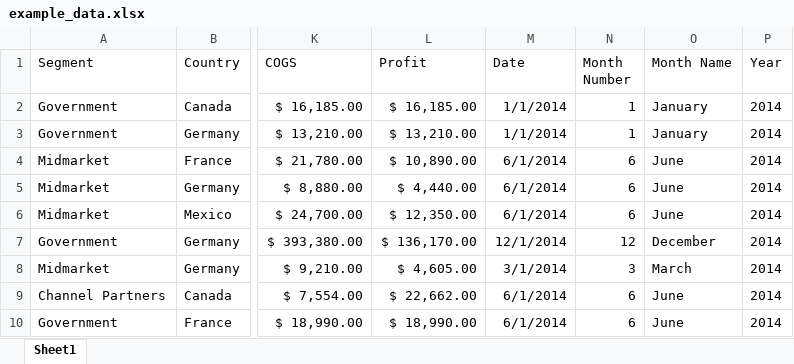
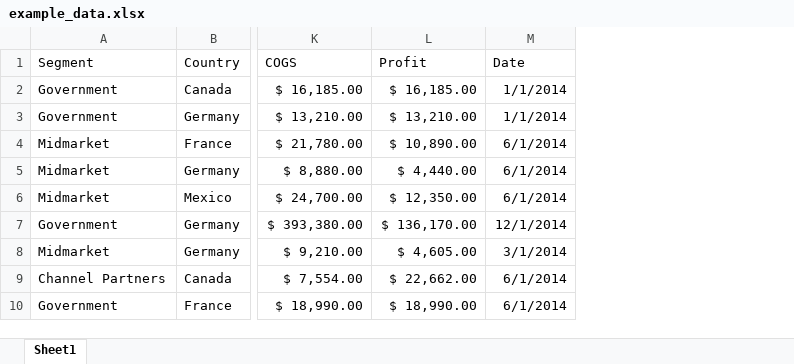
Before and after one commit to asgerbabayev/pyp-pre-assignment, an Excel workbook: files/example_data.xlsx, sheet Sheet1, drawn as a sheet; only a part is shown, gaps mark what is left out; values as stored, in another font and other column widths than the file's, no borders; table styles not drawn; the diff names each change by its address in the sheet, - before the commit and + after, or states it on an @@ line.

```diff
--- a/files/example_data.xlsx (sheet Sheet1)
+++ b/files/example_data.xlsx (sheet Sheet1)
-column N (Month Number), rows 2-10: 1 | 1 | 6 | 6 | 6 | 12 | 3 | 6 | 6
-column O (Month Name), rows 2-10: January | January | June | June | June | December | March | June | June
-column P (Year), rows 2-10: all 2014
```
Also changed, not shown: files/upload_template.xlsx, 1 other file.
